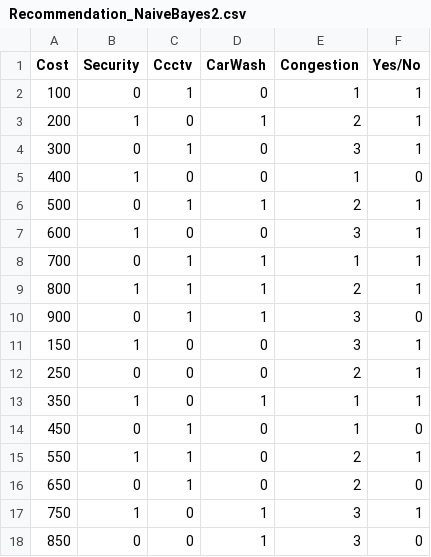
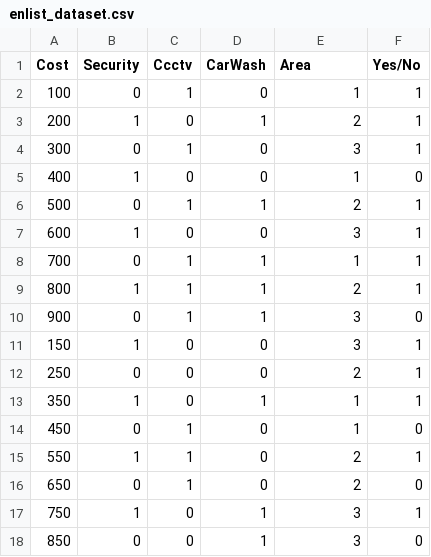
Before and after one commit to Pundiraryan/ParkItRight, a CSV file: ML_codes/enlist_dataset.csv (was ML_codes/Recommendation_NaiveBayes2.csv), drawn as a sheet.

```diff
--- a/ML_codes/Recommendation_NaiveBayes2.csv
+++ b/ML_codes/enlist_dataset.csv
@@ -1,2 +1,2 @@
-Cost,Security,Ccctv,CarWash,Congestion,Yes/No
+Cost,Security,Ccctv,CarWash,Area,Yes/No
 100,0,1,0,1,1
```
Also changed, not shown: 7 other files.
